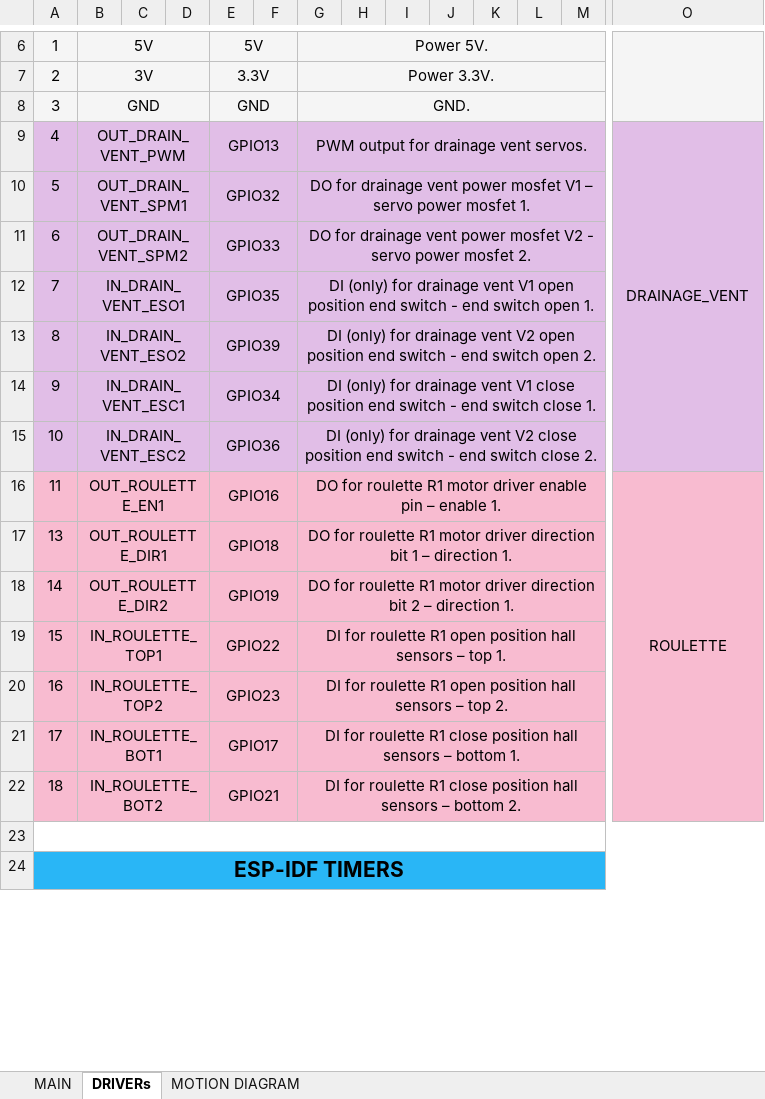
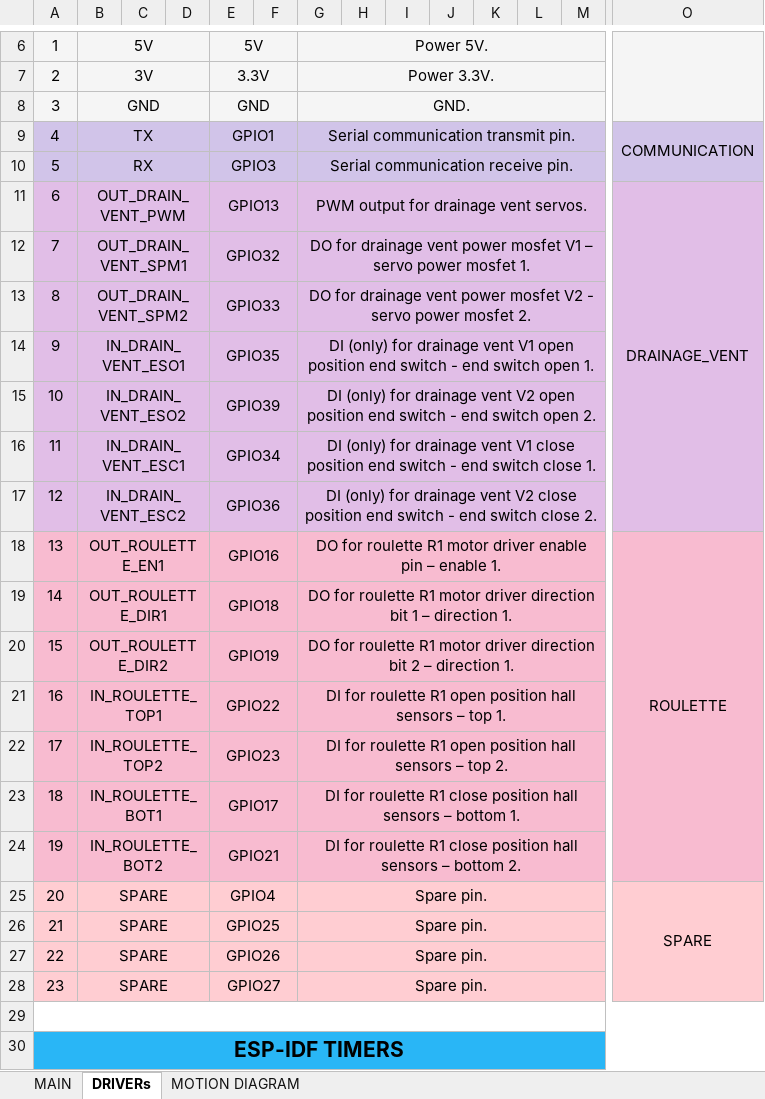
Before and after one commit to warezoid/smart_flowerpot, an Excel workbook: docs/smartflowerpot_tech_db.xlsx, sheet DRIVERs, drawn as a sheet; only a part is shown, gaps mark what is left out; values as stored, in another font and other column widths than the file's, no borders; removed rows and columns are numbered as before the commit, all else as after; rows hold the shown columns only; the diff names each change by its address in the sheet, - before the commit and + after, or states it on an @@ line.

Commit message:
[ Version 0.0.32.3 ] - SPARE pins were added to Excel table.

```diff
--- a/docs/smartflowerpot_tech_db.xlsx (sheet DRIVERs)
+++ b/docs/smartflowerpot_tech_db.xlsx (sheet DRIVERs)
+row 9: 4 | TX |  |  | GPIO1 |  | Serial communication transmit pin. |  |  |  |  |  |  | COMMUNICATION
+row 10: 5 | RX |  |  | GPIO3 |  | Serial communication receive pin.
-A11: 4
+A11: 6
-A12: 5
+A12: 7
-A13: 6
+A13: 8
-A14: 7
+A14: 9
-A15: 8
+A15: 10
-A16: 9
+A16: 11
-A17: 10
+A17: 12
-A18: 11
+A18: 13
-row 17: 13 | OUT_ROULETTE_DIR1 |  |  | GPIO18 |  | DO for roulette R1 motor driver direction bit 1 – direction 1.
-B19: OUT_ROULETTE_DIR2
+B19: OUT_ROULETTE_DIR1
-E19: GPIO19
+E19: GPIO18
-G19: …direction bit 2 – direction…
+G19: …direction bit 1 – direction…
-B20: IN_ROULETTE_TOP1
+B20: OUT_ROULETTE_DIR2
-E20: GPIO22
+E20: GPIO19
-G20: DI for roulette R1 open position hall sensors – top 1.
+G20: DO for roulette R1 motor driver direction bit 2 – direction 1.
-B21: IN_ROULETTE_TOP2
+B21: IN_ROULETTE_TOP1
-E21: GPIO23
+E21: GPIO22
-G21: …– top 2.
+G21: …– top 1.
-B22: IN_ROULETTE_BOT1
+B22: IN_ROULETTE_TOP2
-E22: GPIO17
+E22: GPIO23
-G22: …roulette R1 close position hall sensors – bottom 1.
+G22: …roulette R1 open position hall sensors – top 2.
-B23: IN_ROULETTE_BOT2
+B23: IN_ROULETTE_BOT1
-E23: GPIO21
+E23: GPIO17
-G23: …– bottom 2.
+G23: …– bottom 1.
+row 24: 19 | IN_ROULETTE_BOT2 |  |  | GPIO21 |  | DI for roulette R1 close position hall sensors – bottom 2.
+row 25: 20 | SPARE |  |  | GPIO4 |  | Spare pin. |  |  |  |  |  |  | SPARE
+row 26: 21 | SPARE |  |  | GPIO25 |  | Spare pin.
+row 27: 22 | SPARE |  |  | GPIO26 |  | Spare pin.
+row 28: 23 | SPARE |  |  | GPIO27 |  | Spare pin.
```
Also changed, not shown: 1 other file.
